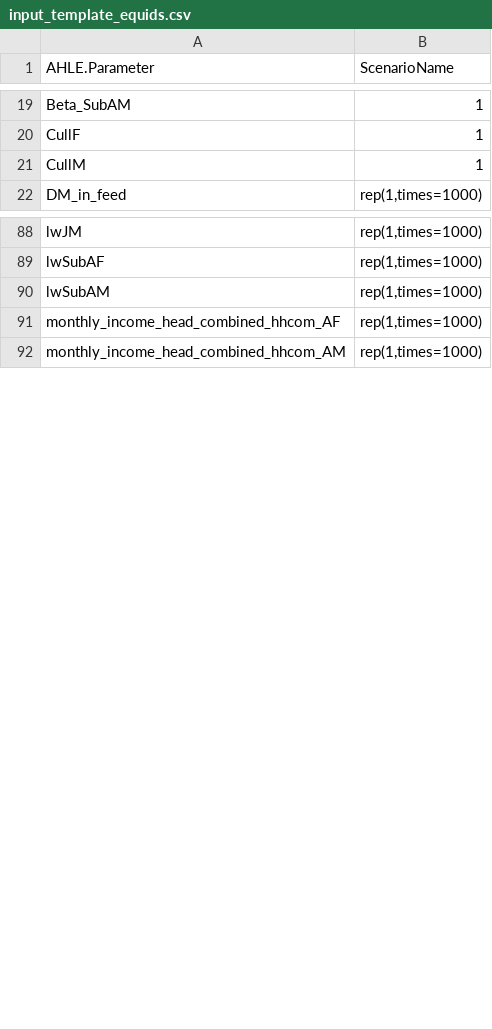
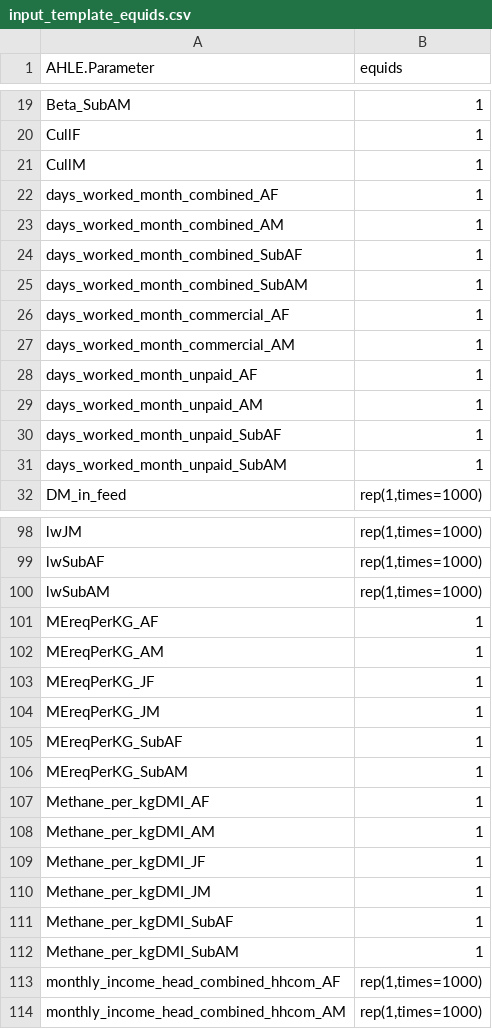
Before and after one commit to GBADsInformatics/GBADs-DPM-dev, a CSV file: Input_tables/input_template_equids.csv, drawn as a sheet; only a part is shown, gaps mark what is left out; the diff covers the shown part only.

Commit message:
Added MEreqPerKG_ and Methane_per_kgDMI_ parameters for each age sex group to cattle file Added milk_MEreqPerKG and milk_DM_req_perKG parameters to cattle file Added MEreqPerKG_ and Methane_per_kgDMI_ parameters for each age sex group (including oxen) to small ruminants file Added milk_MEreqPerKG and milk_DM_req_perKG parameters to small ruminants file Added MEreqPerKG_ and Methane_per_kgDMI_ parameters for each age sex group to equids Added parameters “days_worked_month_” for commercial, unpaid and combined work as well as “prop_health_care_” parameters for vet, tradhealer, selftx and combined care to equids New input table for swine, with all required parameters

```diff
--- a/Input_tables/input_template_equids.csv
+++ b/Input_tables/input_template_equids.csv
@@ -1 +1 @@
-AHLE.Parameter,ScenarioName
+AHLE.Parameter,equids
@@ -21,2 +21,12 @@ CullF,1
 CullM,1
+days_worked_month_combined_AF,1
+days_worked_month_combined_AM,1
+days_worked_month_combined_SubAF,1
+days_worked_month_combined_SubAM,1
+days_worked_month_commercial_AF,1
+days_worked_month_commercial_AM,1
+days_worked_month_unpaid_AF,1
+days_worked_month_unpaid_AM,1
+days_worked_month_unpaid_SubAF,1
+days_worked_month_unpaid_SubAM,1
 DM_in_feed,"rep(1,times=1000)"
@@ -90,2 +100,14 @@ lwSubAF,"rep(1,times=1000)"
 lwSubAM,"rep(1,times=1000)"
+MEreqPerKG_AF,1
+MEreqPerKG_AM,1
+MEreqPerKG_JF,1
+MEreqPerKG_JM,1
+MEreqPerKG_SubAF,1
+MEreqPerKG_SubAM,1
+Methane_per_kgDMI_AF,1
+Methane_per_kgDMI_AM,1
+Methane_per_kgDMI_JF,1
+Methane_per_kgDMI_JM,1
+Methane_per_kgDMI_SubAF,1
+Methane_per_kgDMI_SubAM,1
 monthly_income_head_combined_hhcom_AF,"rep(1,times=1000)"
```
Also changed, not shown: 4 added rows and 12 edited cells elsewhere in this file, Input_tables/input_template_cattle.csv, Input_tables/input_template_poultry.csv, 1 other file.
